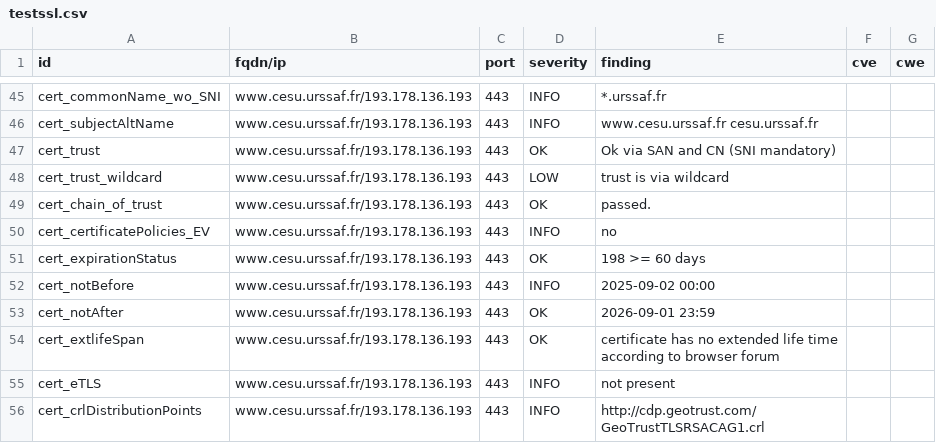
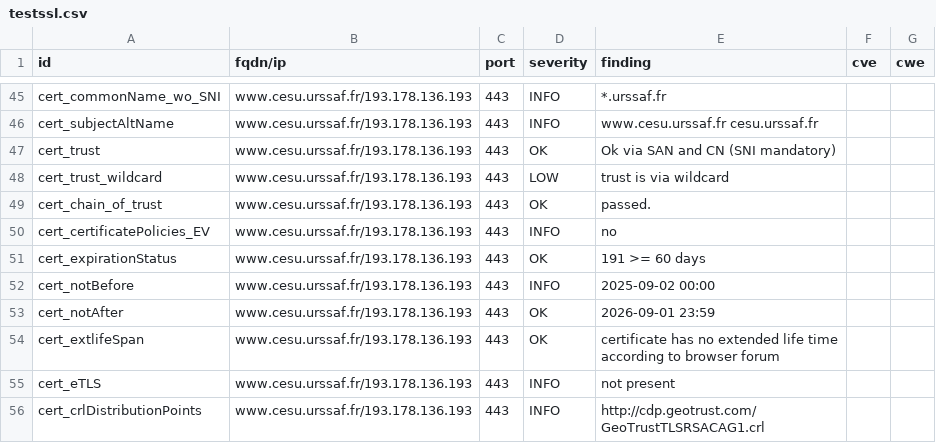
Before and after one commit to damez-denis/dashlord-ucn, a CSV file: results/aHR0cHM6Ly93d3cuY2VzdS51cnNzYWYuZnI=/testssl.csv, drawn as a sheet; only a part is shown, gaps mark what is left out.

```diff
--- a/results/aHR0cHM6Ly93d3cuY2VzdS51cnNzYWYuZnI=/testssl.csv
+++ b/results/aHR0cHM6Ly93d3cuY2VzdS51cnNzYWYuZnI=/testssl.csv
@@ -50,3 +50,3 @@
 "cert_certificatePolicies_EV","www.cesu.urssaf.fr/193.178.136.193","443","INFO","no","",""
-"cert_expirationStatus","www.cesu.urssaf.fr/193.178.136.193","443","OK","198 >= 60 days","",""
+"cert_expirationStatus","www.cesu.urssaf.fr/193.178.136.193","443","OK","191 >= 60 days","",""
 "cert_notBefore","www.cesu.urssaf.fr/193.178.136.193","443","INFO","2025-09-02 00:00","",""
```
Also changed, not shown: 9 other files.
